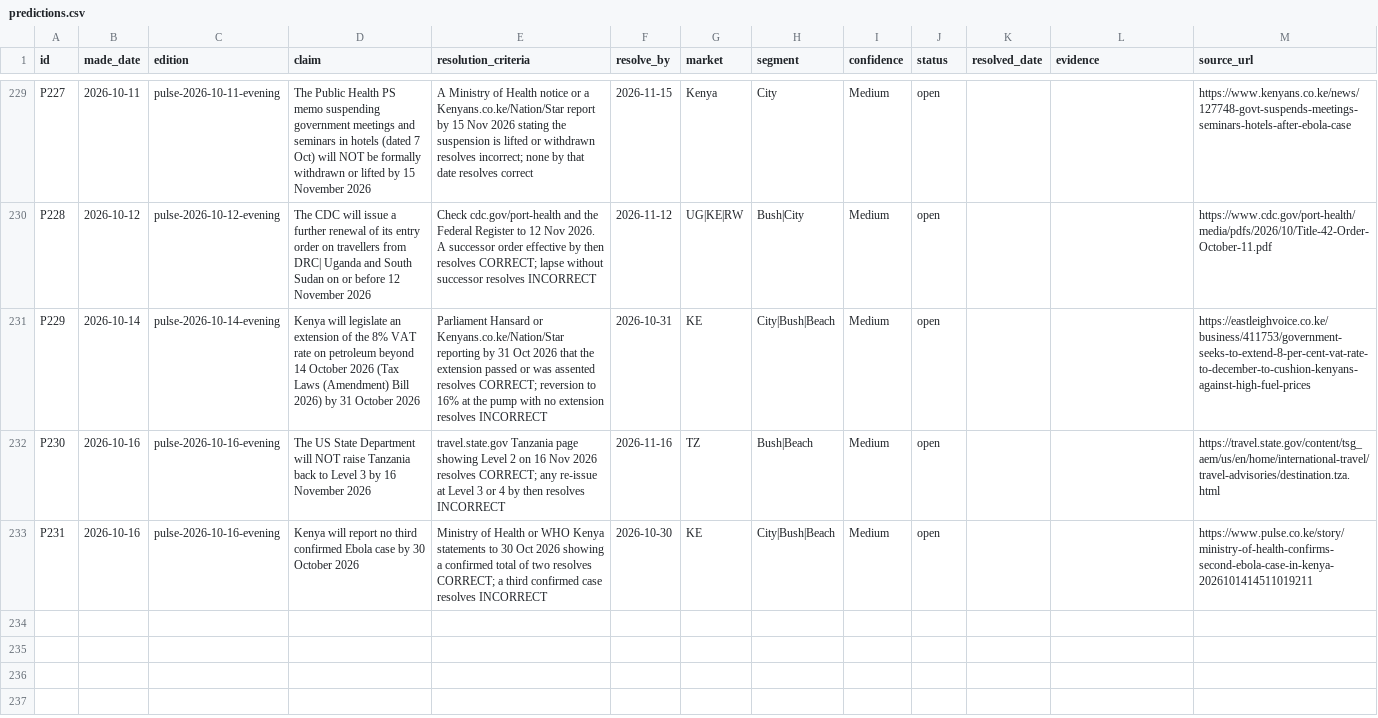
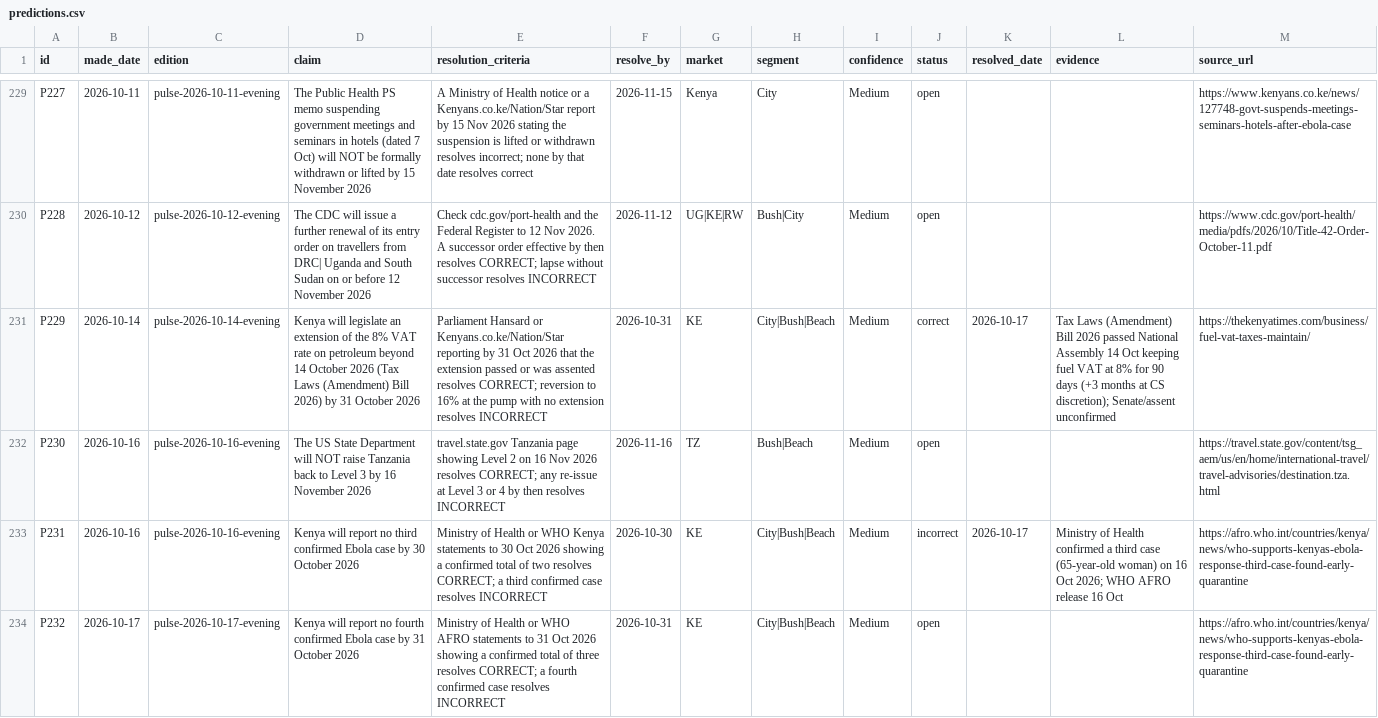
Before and after one commit to ogcollyns-creator/ea-hospitality-pulse, a CSV file: ledger/predictions.csv, drawn as a sheet; only a part is shown, gaps mark what is left out; the diff names each change by its address in the sheet, - before the commit and + after, or states it on an @@ line.

Commit message:
Add files via upload

```diff
--- a/ledger/predictions.csv
+++ b/ledger/predictions.csv
-J231 (status): open
+J231 (status): correct
-K231 (resolved_date): (empty)
+K231 (resolved_date): 2026-10-17
-L231 (evidence): (empty)
+L231 (evidence): Tax Laws (Amendment) Bill 2026 passed National Assembly 14 Oct keeping fuel VAT at 8% for 90 days (+3 months at CS discretion); Senate/assent unconfirmed
-M231 (source_url): https://eastleighvoice.co.ke/business/411753/government-seeks-to-extend-8-per-cent-vat-rate-to-december-to-cushion-kenyans-against-high-fuel-prices
+M231 (source_url): https://thekenyatimes.com/business/fuel-vat-taxes-maintain/
-J233 (status): open
+J233 (status): incorrect
-K233 (resolved_date): (empty)
+K233 (resolved_date): 2026-10-17
-L233 (evidence): (empty)
+L233 (evidence): Ministry of Health confirmed a third case (65-year-old woman) on 16 Oct 2026; WHO AFRO release 16 Oct
-M233 (source_url): https://www.pulse.co.ke/story/ministry-of-health-confirms-second-ebola-case-in-kenya-2026101414511019211
+M233 (source_url): https://afro.who.int/countries/kenya/news/who-supports-kenyas-ebola-response-third-case-found-early-quarantine
+row 234: P232 | 2026-10-17 | pulse-2026-10-17-evening | Kenya will report no fourth confirmed Ebola case by 31 October 2026 | Ministry of Health or WHO AFRO statements to 31 Oct 2026 showing a confirmed total of three resolves CORRECT; a fourth confirmed case resolves INCORRECT | 2026-10-31 | KE | City|Bush|Beach | Medium | open |  |  | https://afro.who.int/countries/kenya/news/who-supports-kenyas-ebola-response-third-case-found-early-quarantine
```
